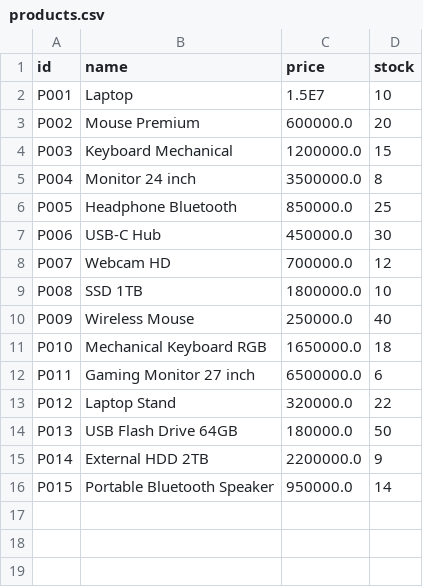
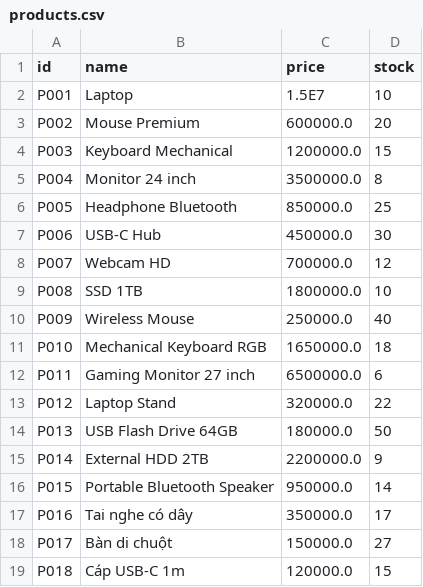
Before and after one commit to nguyentheanh24lc-design/ecommerce, a CSV file: products.csv, drawn as a sheet; the diff names each change by its address in the sheet, - before the commit and + after, or states it on an @@ line.

Commit message:
Add Data

```diff
--- a/products.csv
+++ b/products.csv
+row 17: P016 | Tai nghe có dây | 350000.0 | 17
+row 18: P017 | Bàn di chuột | 150000.0 | 27
+row 19: P018 | Cáp USB-C 1m | 120000.0 | 15
```
Also changed, not shown: 25 other files.
